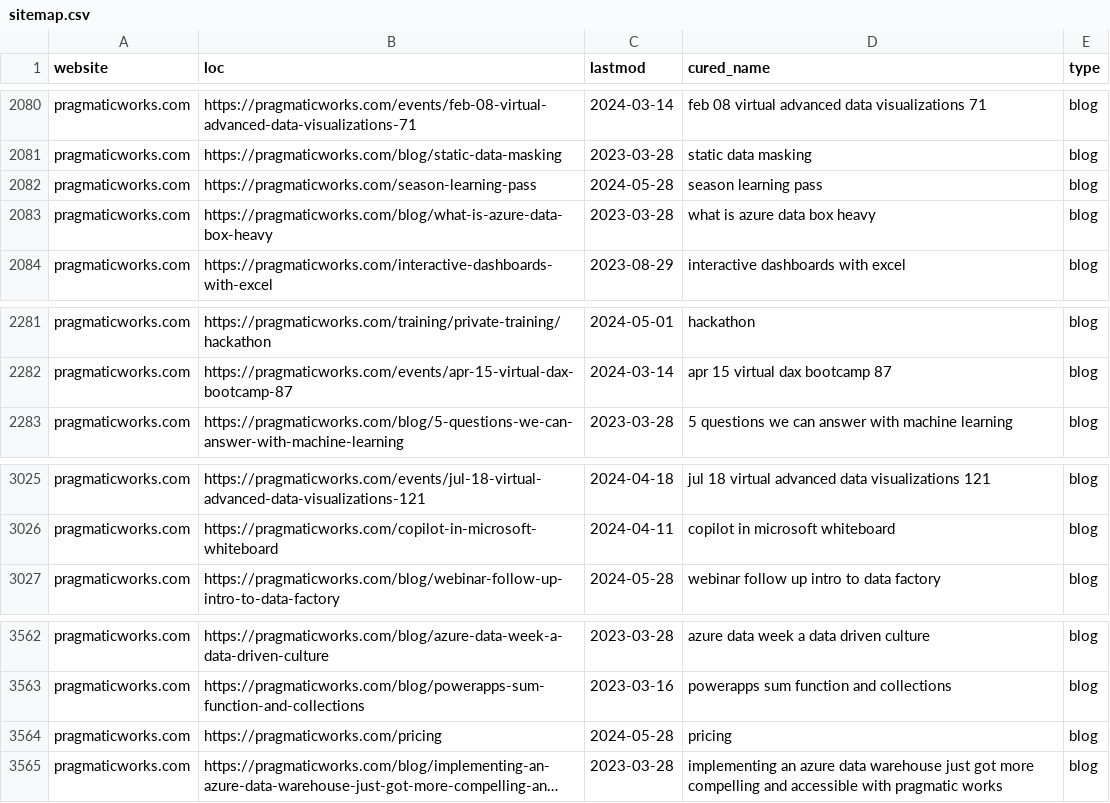
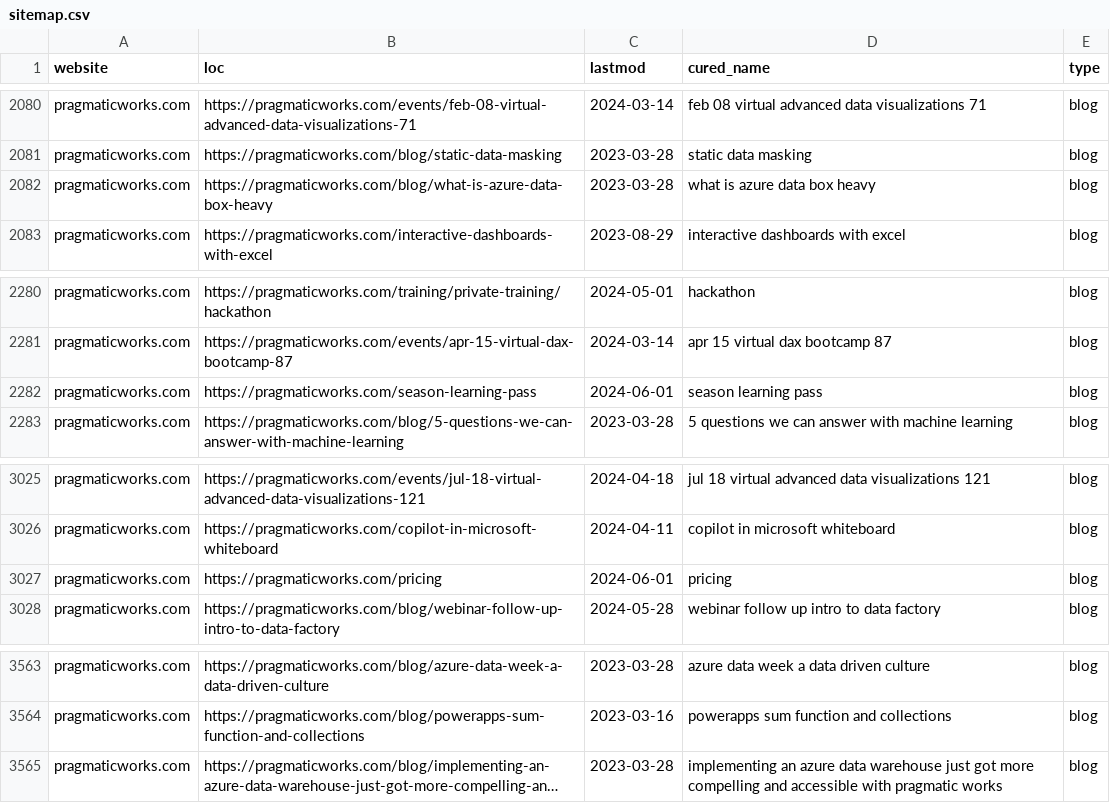
Before and after one commit to julian-passebecq/newsai_script, a CSV file: data/sitemap.csv, drawn as a sheet; only a part is shown, gaps mark what is left out; long unchanged cells end in …; removed rows and columns are numbered as before the commit, all else as after; the diff covers the shown part only; the diff names each change by its address in the sheet, - before the commit and + after, or states it on an @@ line.

```diff
--- a/data/sitemap.csv
+++ b/data/sitemap.csv
-row 2082: pragmaticworks.com | https://pragmaticworks.com/season-learning-pass | 2024-05-28 | season learning pass | blog
+row 2282: pragmaticworks.com | https://pragmaticworks.com/season-learning-pass | 2024-06-01 | season learning pass | blog
+row 3027: pragmaticworks.com | https://pragmaticworks.com/pricing | 2024-06-01 | pricing | blog
-row 3564: pragmaticworks.com | https://pragmaticworks.com/pricing | 2024-05-28 | pricing | blog
```
Also changed, not shown: 21 moved rows elsewhere in this file, data/article_blog.csv.
